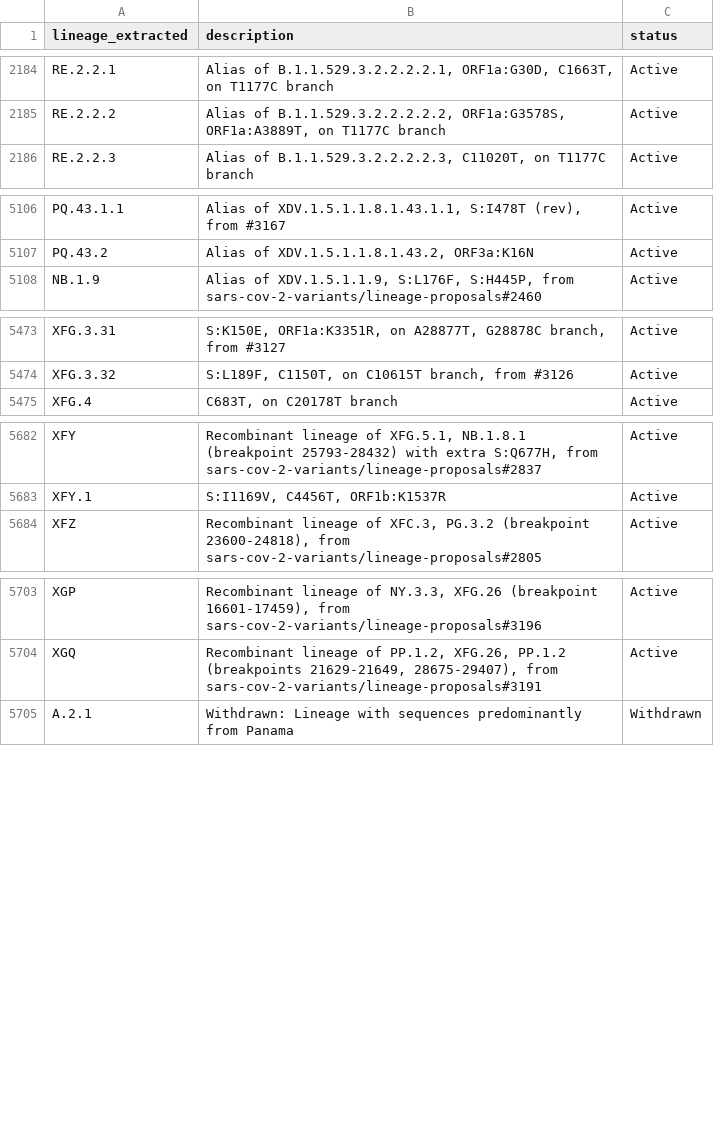
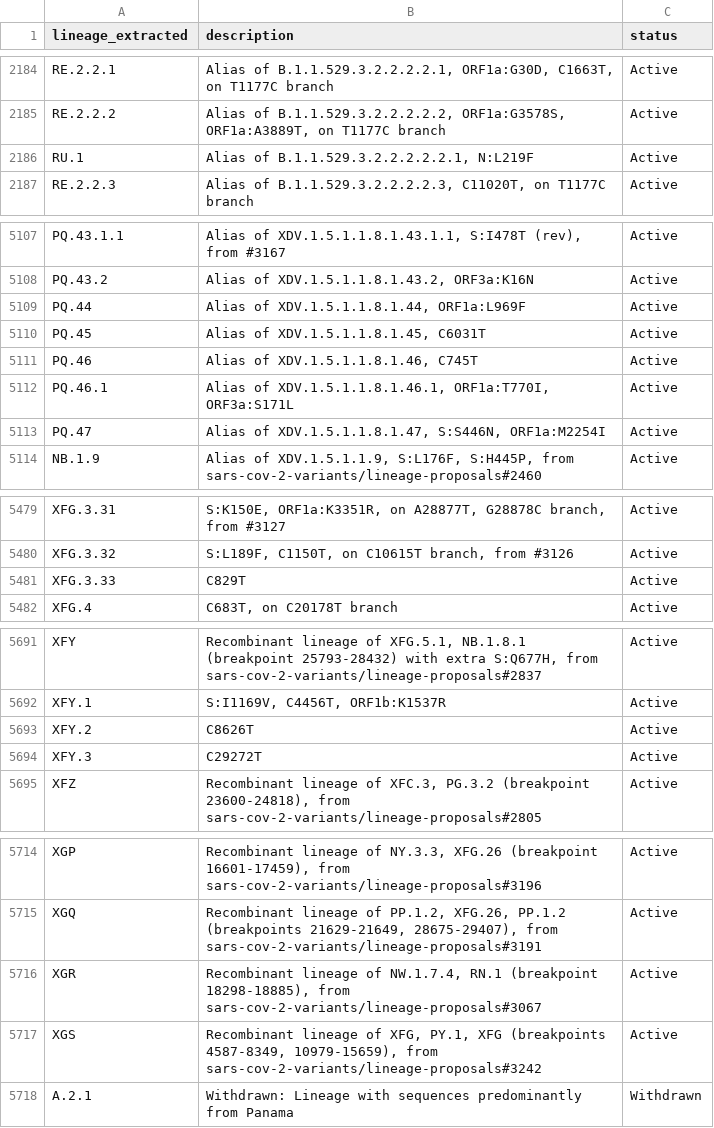
Before and after one commit to NW-PaGe/lineage_classifications, a CSV file: data/lineages.csv, drawn as a sheet; only a part is shown, gaps mark what is left out; the diff covers the shown part only; the diff names each change by its address in the sheet, - before the commit and + after, or states it on an @@ line.

Commit message:
Commit from GitHub Actions (Lineages Pipeline)

```diff
--- a/data/lineages.csv
+++ b/data/lineages.csv
+row 2186: RU.1 | Alias of B.1.1.529.3.2.2.2.2.2.1, N:L219F | Active
+row 5109: PQ.44 | Alias of XDV.1.5.1.1.8.1.44, ORF1a:L969F | Active
+row 5110: PQ.45 | Alias of XDV.1.5.1.1.8.1.45, C6031T | Active
+row 5111: PQ.46 | Alias of XDV.1.5.1.1.8.1.46, C745T | Active
+row 5112: PQ.46.1 | Alias of XDV.1.5.1.1.8.1.46.1, ORF1a:T770I, ORF3a:S171L | Active
+row 5113: PQ.47 | Alias of XDV.1.5.1.1.8.1.47, S:S446N, ORF1a:M2254I | Active
+row 5481: XFG.3.33 | C829T | Active
+row 5693: XFY.2 | C8626T | Active
+row 5694: XFY.3 | C29272T | Active
+row 5716: XGR | Recombinant lineage of NW.1.7.4, RN.1 (breakpoint 18298-18885), from sars-cov-2-variants/lineage-proposals#3067 | Active
+row 5717: XGS | Recombinant lineage of XFG, PY.1, XFG (breakpoints 4587-8349, 10979-15659), from sars-cov-2-variants/lineage-proposals#3242 | Active
```
Also changed, not shown: 2 added rows elsewhere in this file.
